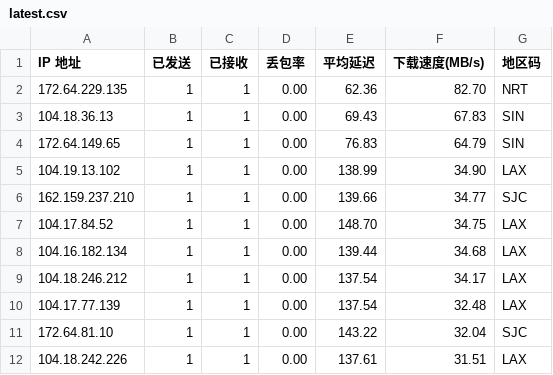
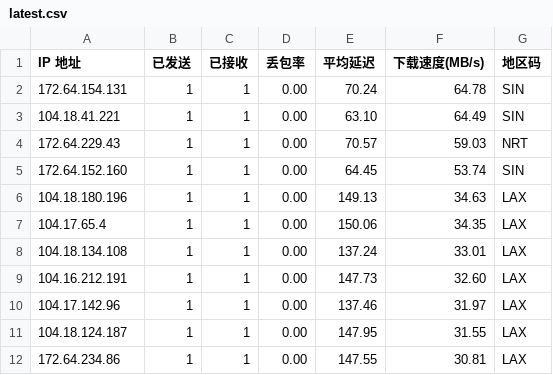
Before and after one commit to ahang39/router, a CSV file: latest.csv, drawn as a sheet; only a part is shown; the diff covers the shown part only.

```diff
--- a/latest.csv
+++ b/latest.csv
@@ -1,12 +1,12 @@
 IP 地址,已发送,已接收,丢包率,平均延迟,下载速度(MB/s),地区码
-172.64.229.135,1,1,0.00,62.36,82.70,NRT
-104.18.36.13,1,1,0.00,69.43,67.83,SIN
-172.64.149.65,1,1,0.00,76.83,64.79,SIN
-104.19.13.102,1,1,0.00,138.99,34.90,LAX
-162.159.237.210,1,1,0.00,139.66,34.77,SJC
-104.17.84.52,1,1,0.00,148.70,34.75,LAX
-104.16.182.134,1,1,0.00,139.44,34.68,LAX
-104.18.246.212,1,1,0.00,137.54,34.17,LAX
-104.17.77.139,1,1,0.00,137.54,32.48,LAX
-172.64.81.10,1,1,0.00,143.22,32.04,SJC
-104.18.242.226,1,1,0.00,137.61,31.51,LAX
+172.64.154.131,1,1,0.00,70.24,64.78,SIN
+104.18.41.221,1,1,0.00,63.10,64.49,SIN
+172.64.229.43,1,1,0.00,70.57,59.03,NRT
+172.64.152.160,1,1,0.00,64.45,53.74,SIN
+104.18.180.196,1,1,0.00,149.13,34.63,LAX
+104.17.65.4,1,1,0.00,150.06,34.35,LAX
+104.18.134.108,1,1,0.00,137.24,33.01,LAX
+104.16.212.191,1,1,0.00,147.73,32.60,LAX
+104.17.142.96,1,1,0.00,137.46,31.97,LAX
+104.18.124.187,1,1,0.00,147.95,31.55,LAX
+172.64.234.86,1,1,0.00,147.55,30.81,LAX
```
Also changed, not shown: 7 removed rows and 39 edited cells elsewhere in this file, 1 other file.
